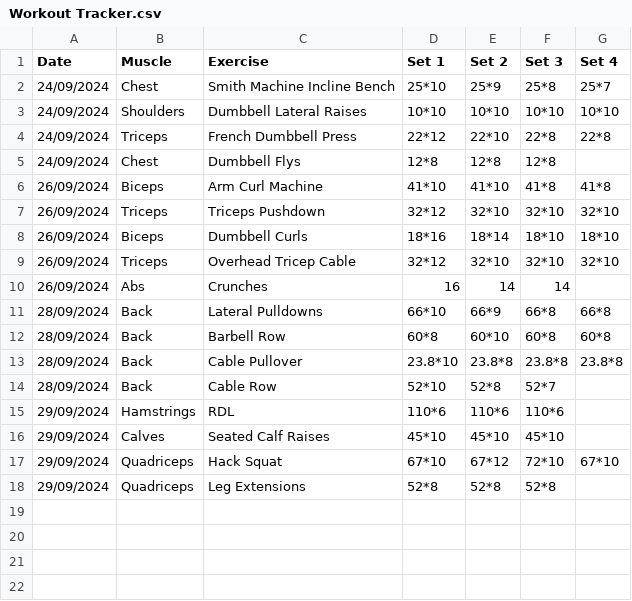
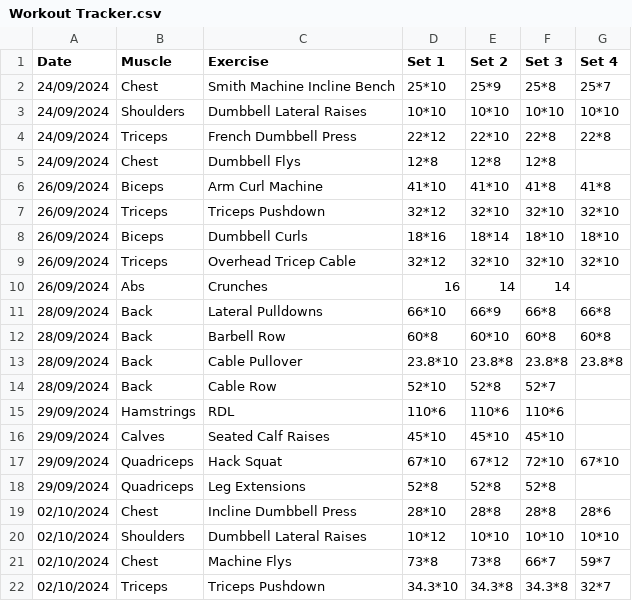
Before and after one commit to matthewlewis123/The-Gym-Files, a CSV file: Workout Tracker.csv, drawn as a sheet; the diff names each change by its address in the sheet, - before the commit and + after, or states it on an @@ line.

Commit message:
Updated data

```diff
--- a/Workout Tracker.csv
+++ b/Workout Tracker.csv
+row 19: 02/10/2024 | Chest | Incline Dumbbell Press | 28*10 | 28*8 | 28*8 | 28*6
+row 20: 02/10/2024 | Shoulders | Dumbbell Lateral Raises | 10*12 | 10*10 | 10*10 | 10*10
+row 21: 02/10/2024 | Chest | Machine Flys | 73*8 | 73*8 | 66*7 | 59*7
+row 22: 02/10/2024 | Triceps | Triceps Pushdown | 34.3*10 | 34.3*8 | 34.3*8 | 32*7
```
Also changed, not shown: 1 other file.
